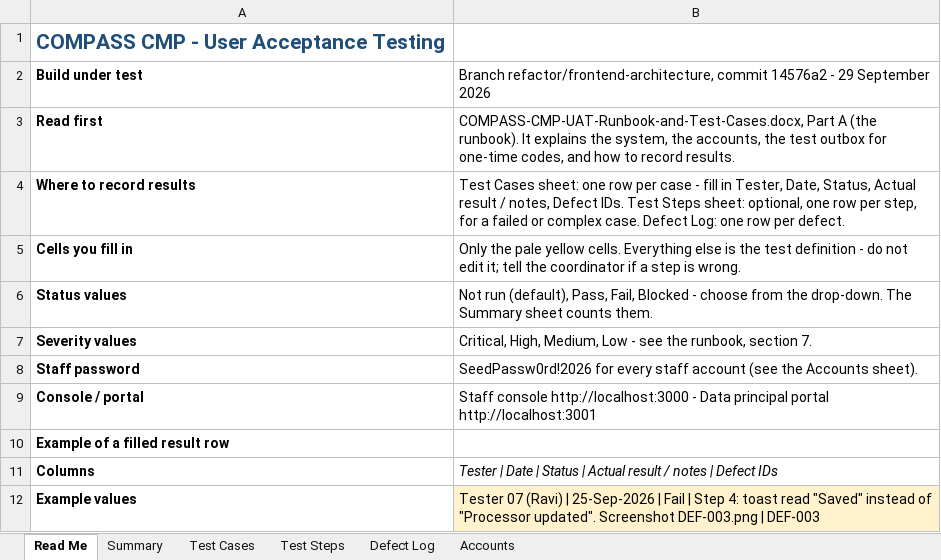
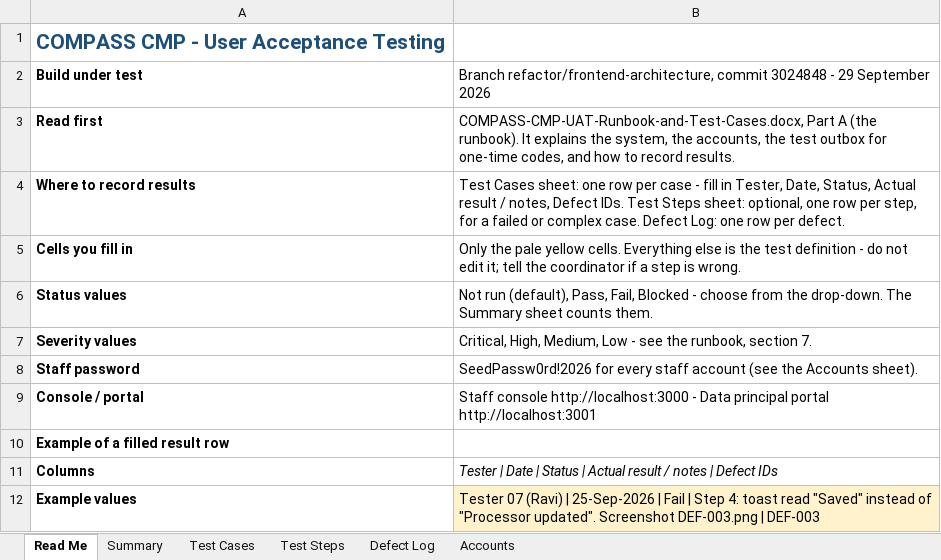
Before and after one commit to pranaldongare/COMPASS_CMP, an Excel workbook: docs/uat/COMPASS-CMP-UAT-Test-Cases.xlsx, sheet Read Me, drawn as a sheet; values as stored, in another font and other column widths than the file's, no borders; the diff names each change by its address in the sheet, - before the commit and + after, or states it on an @@ line.

```diff
--- a/docs/uat/COMPASS-CMP-UAT-Test-Cases.xlsx (sheet Read Me)
+++ b/docs/uat/COMPASS-CMP-UAT-Test-Cases.xlsx (sheet Read Me)
-B2: …refactor/frontend-architecture, commit 14576a2 - 29…
+B2: …refactor/frontend-architecture, commit 3024848 - 29…
```
Also changed, not shown: 4 other files.
